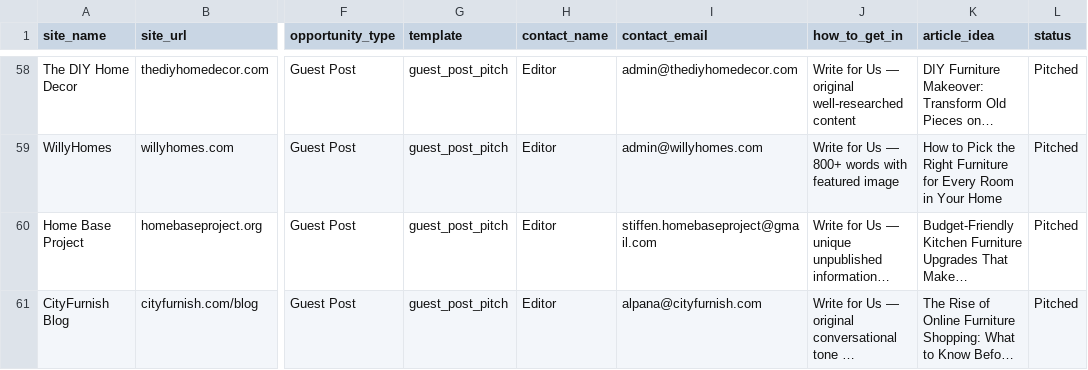
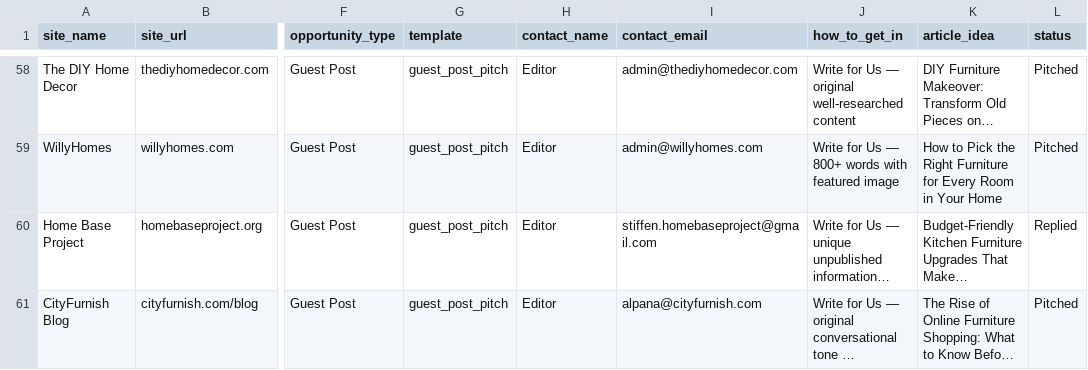
Before and after one commit to Shridhar-8055/ojcommerce, a CSV file: outreach/prospects.csv, drawn as a sheet; only a part is shown, gaps mark what is left out; long unchanged cells end in …; the diff names each change by its address in the sheet, - before the commit and + after, or states it on an @@ line.

```diff
--- a/outreach/prospects.csv
+++ b/outreach/prospects.csv
-L60 (status): Pitched
+L60 (status): Replied
```
Also changed, not shown: 3 other files.
